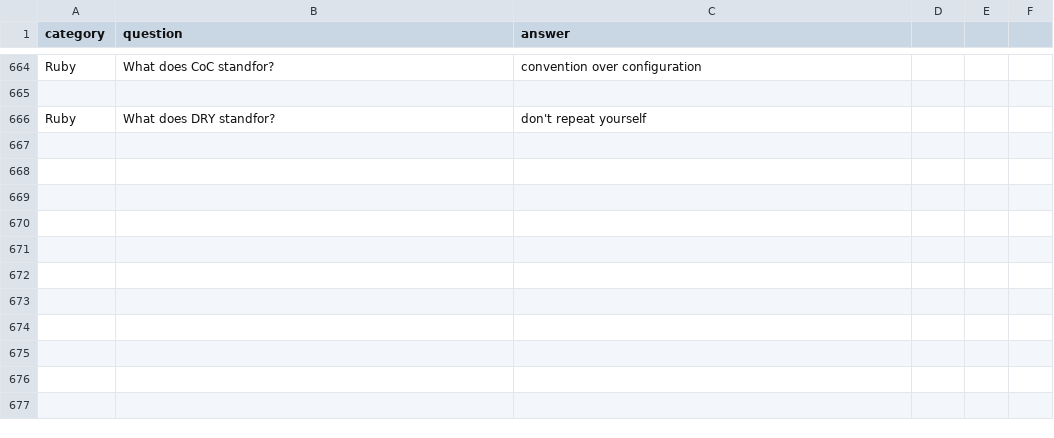
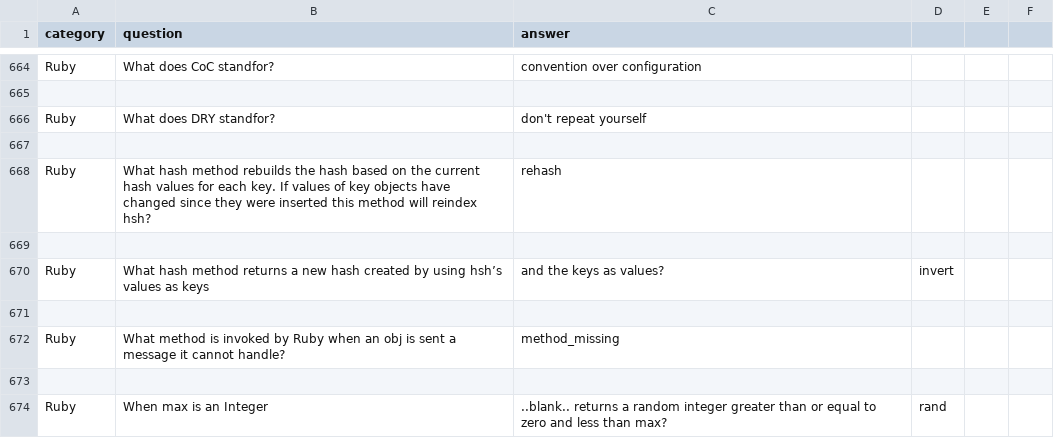
Before and after one commit to rock-doves-2014/Flash-Cards, a CSV file: source/game_questions.csv, drawn as a sheet; only a part is shown, gaps mark what is left out; the diff names each change by its address in the sheet, - before the commit and + after, or states it on an @@ line.

Commit message:
more questions

```diff
--- a/source/game_questions.csv
+++ b/source/game_questions.csv
+row 667: (empty)
+row 668: Ruby | What hash method rebuilds the hash based on the current hash values for each key. If values of key objects have changed since they were inserted this method will reindex hsh? | rehash
+row 669: (empty)
+row 670: Ruby | What hash method returns a new hash created by using hsh’s values as keys | and the keys as values? | invert
+row 671: (empty)
+row 672: Ruby | What method is invoked by Ruby when an obj is sent a message it cannot handle? | method_missing
+row 673: (empty)
+row 674: Ruby | When max is an Integer | ..blank.. returns a random integer greater than or equal to zero and less than max? | rand
```
